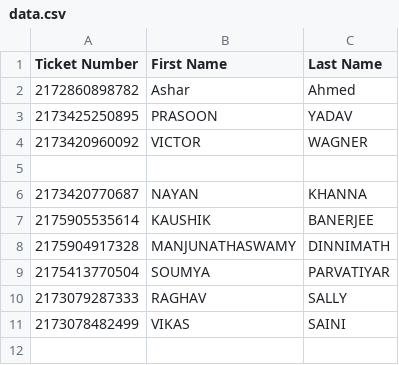
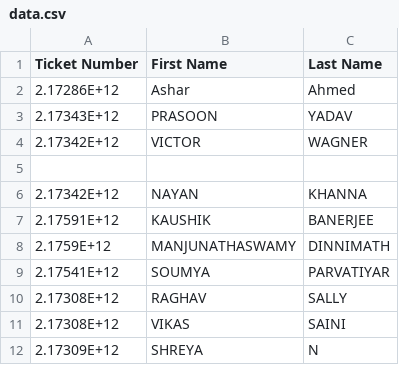
Before and after one commit to Shreyanmurthy/airline, a CSV file: data.csv, drawn as a sheet; the diff names each change by its address in the sheet, - before the commit and + after, or states it on an @@ line.

Commit message:
Added my name to data.csv

```diff
--- a/data.csv
+++ b/data.csv
-A2 (Ticket Number): 2172860898782
+A2 (Ticket Number): 2.17286E+12
-A3 (Ticket Number): 2173425250895
+A3 (Ticket Number): 2.17343E+12
-A4 (Ticket Number): 2173420960092
+A4 (Ticket Number): 2.17342E+12
-A6 (Ticket Number): 2173420770687
+A6 (Ticket Number): 2.17342E+12
-A7 (Ticket Number): 2175905535614
+A7 (Ticket Number): 2.17591E+12
-A8 (Ticket Number): 2175904917328
+A8 (Ticket Number): 2.1759E+12
-A9 (Ticket Number): 2175413770504
+A9 (Ticket Number): 2.17541E+12
-A10 (Ticket Number): 2173079287333
+A10 (Ticket Number): 2.17308E+12
-A11 (Ticket Number): 2173078482499
+A11 (Ticket Number): 2.17308E+12
+row 12: 2.17309E+12 | SHREYA | N
```
